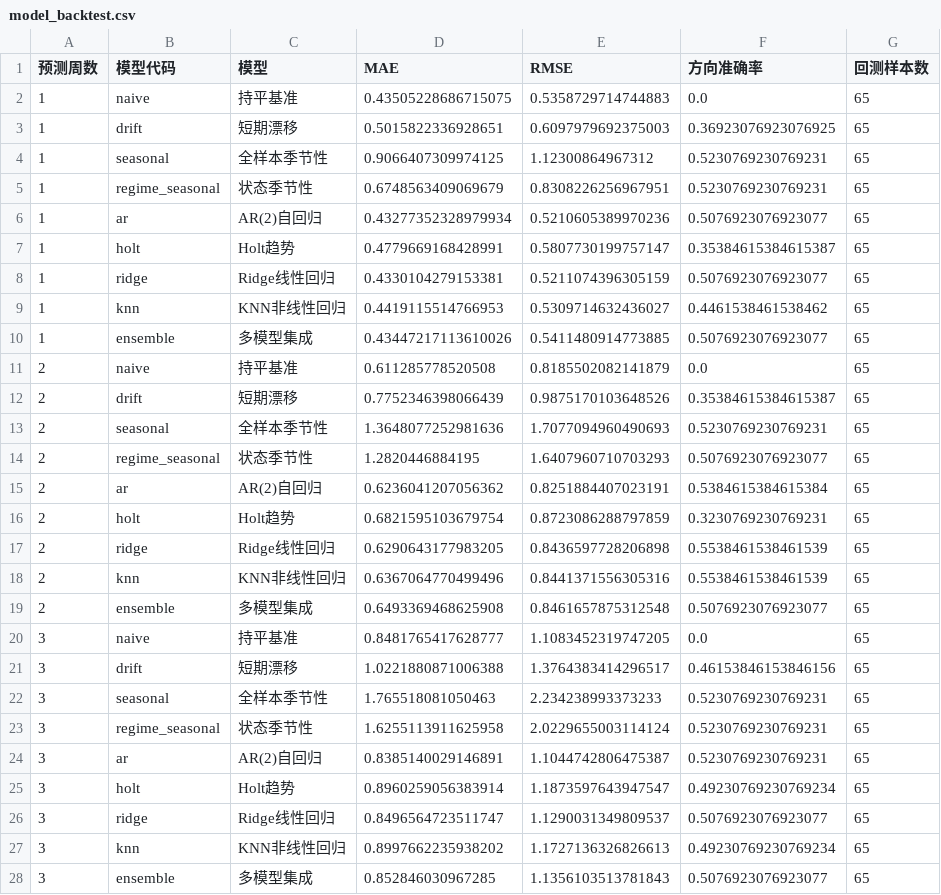
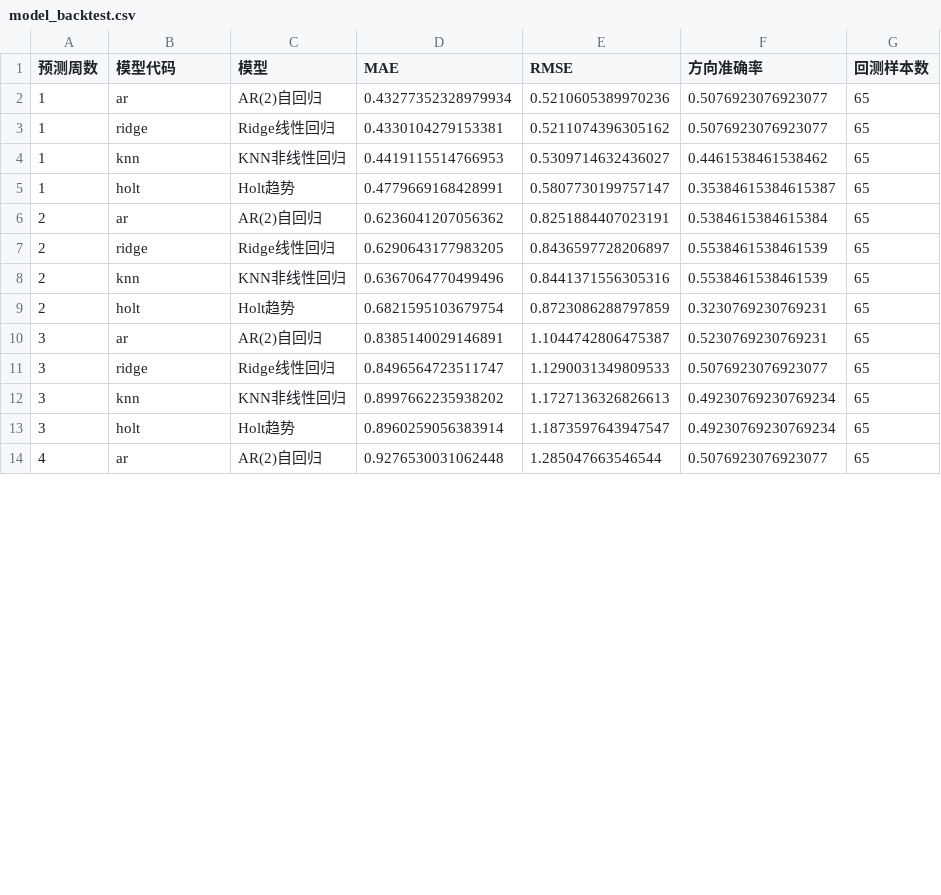
Before and after one commit to Czy123456-Hub/sugar_price, a CSV file: assets/model_backtest.csv, drawn as a sheet; only a part is shown; the shorter side is filled out with more unchanged rows; the diff covers the shown part only.

Commit message:
Link forecast model selection to chart

```diff
--- a/assets/model_backtest.csv
+++ b/assets/model_backtest.csv
@@ -1,28 +1,13 @@
 预测周数,模型代码,模型,MAE,RMSE,方向准确率,回测样本数
-1,naive,持平基准,0.43505228686715075,0.5358729714744883,0.0,65
-1,drift,短期漂移,0.5015822336928651,0.6097979692375003,0.36923076923076925,65
-1,seasonal,全样本季节性,0.9066407309974125,1.12300864967312,0.5230769230769231,65
-1,regime_seasonal,状态季节性,0.6748563409069679,0.8308226256967951,0.5230769230769231,65
 1,ar,AR(2)自回归,0.43277352328979934,0.5210605389970236,0.5076923076923077,65
+1,ridge,Ridge线性回归,0.4330104279153381,0.5211074396305162,0.5076923076923077,65
+1,knn,KNN非线性回归,0.4419115514766953,0.5309714632436027,0.4461538461538462,65
 1,holt,Holt趋势,0.4779669168428991,0.5807730199757147,0.35384615384615387,65
-1,ridge,Ridge线性回归,0.4330104279153381,0.5211074396305159,0.5076923076923077,65
-1,knn,KNN非线性回归,0.4419115514766953,0.5309714632436027,0.4461538461538462,65
-1,ensemble,多模型集成,0.43447217113610026,0.5411480914773885,0.5076923076923077,65
-2,naive,持平基准,0.611285778520508,0.8185502082141879,0.0,65
-2,drift,短期漂移,0.7752346398066439,0.9875170103648526,0.35384615384615387,65
-2,seasonal,全样本季节性,1.3648077252981636,1.7077094960490693,0.5230769230769231,65
-2,regime_seasonal,状态季节性,1.2820446884195,1.6407960710703293,0.5076923076923077,65
 2,ar,AR(2)自回归,0.6236041207056362,0.8251884407023191,0.5384615384615384,65
+2,ridge,Ridge线性回归,0.6290643177983205,0.8436597728206897,0.5538461538461539,65
+2,knn,KNN非线性回归,0.6367064770499496,0.8441371556305316,0.5538461538461539,65
 2,holt,Holt趋势,0.6821595103679754,0.8723086288797859,0.3230769230769231,65
-2,ridge,Ridge线性回归,0.6290643177983205,0.8436597728206898,0.5538461538461539,65
-2,knn,KNN非线性回归,0.6367064770499496,0.8441371556305316,0.5538461538461539,65
-2,ensemble,多模型集成,0.6493369468625908,0.8461657875312548,0.5076923076923077,65
-3,naive,持平基准,0.8481765417628777,1.1083452319747205,0.0,65
-3,drift,短期漂移,1.0221880871006388,1.3764383414296517,0.46153846153846156,65
-3,seasonal,全样本季节性,1.765518081050463,2.234238993373233,0.5230769230769231,65
-3,regime_seasonal,状态季节性,1.6255113911625958,2.0229655003114124,0.5230769230769231,65
 3,ar,AR(2)自回归,0.8385140029146891,1.1044742806475387,0.5230769230769231,65
+3,ridge,Ridge线性回归,0.8496564723511747,1.1290031349809533,0.5076923076923077,65
+3,knn,KNN非线性回归,0.8997662235938202,1.1727136326826613,0.49230769230769234,65
 3,holt,Holt趋势,0.8960259056383914,1.1873597643947547,0.49230769230769234,65
-3,ridge,Ridge线性回归,0.8496564723511747,1.1290031349809537,0.5076923076923077,65
-3,knn,KNN非线性回归,0.8997662235938202,1.1727136326826613,0.49230769230769234,65
-3,ensemble,多模型集成,0.852846030967285,1.1356103513781843,0.5076923076923077,65
```
Also changed, not shown: 1 added row, 6 removed rows and 1 moved row elsewhere in this file, assets/forecast.csv, 13 other files.
